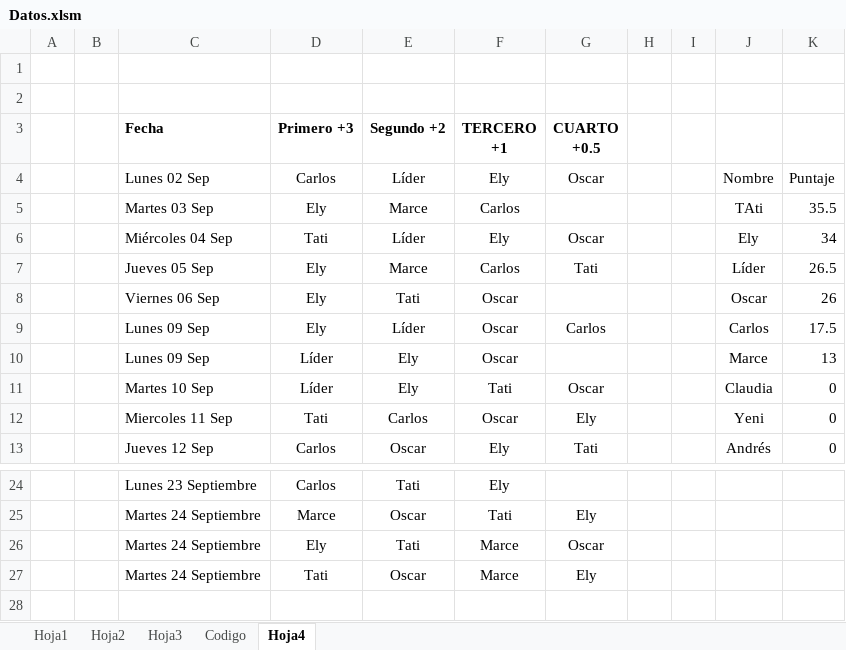
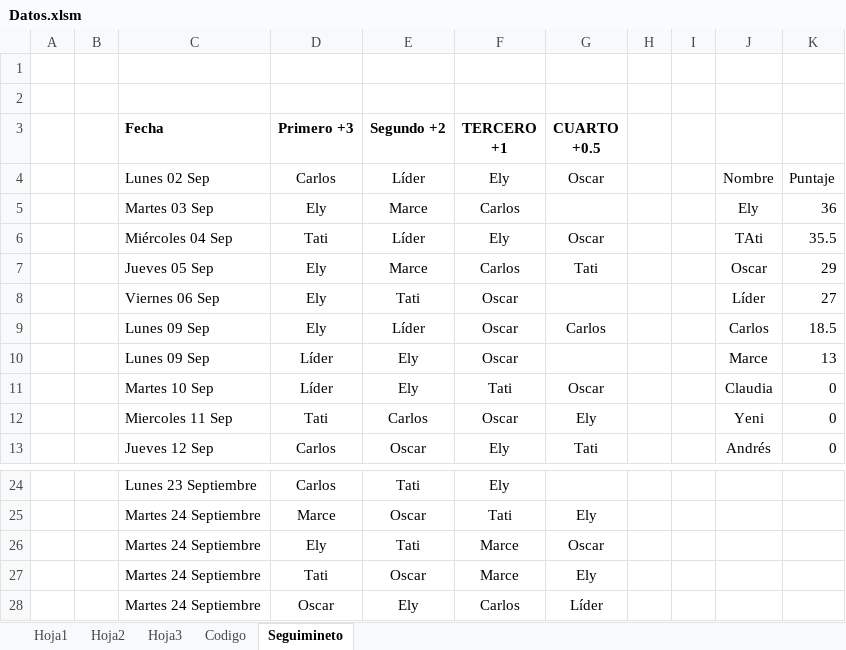
Before and after one commit to diacono81/WebLUdo, an Excel workbook: Datos.xlsm, sheet Seguimineto, drawn as a sheet; only a part is shown, gaps mark what is left out; values as stored, in another font and other column widths than the file's, no borders; table styles not drawn; the diff names each change by its address in the sheet, - before the commit and + after, or states it on an @@ line.

```diff
--- a/Datos.xlsm (sheet Seguimineto)
+++ b/Datos.xlsm (sheet Seguimineto)
-sheet tab: Hoja4
+sheet tab: Seguimineto
-J5: TAti
+J5: Ely
-K5: 35.5
+K5: 36
-J6: Ely
+J6: TAti
-K6: 34
+K6: 35.5
-J7: Líder
+J7: Oscar
-K7: 26.5
+K7: 29
-J8: Oscar
+J8: Líder
-K8: 26
+K8: 27
-K9: 17.5
+K9: 18.5
+row 28:  |  | Martes 24 Septiembre | Oscar | Ely | Carlos | Líder
```
Also changed, not shown: sheet Codigo, sheet Hoja1, formulas that keep their value, 2 other files.
